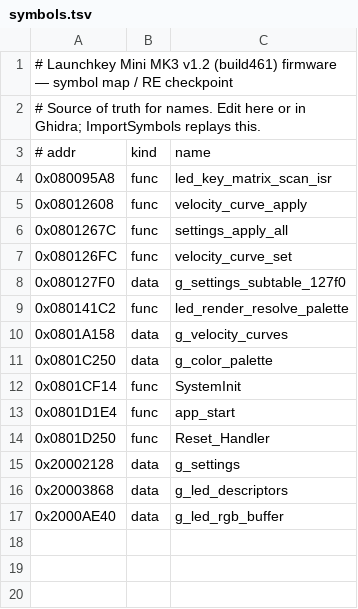
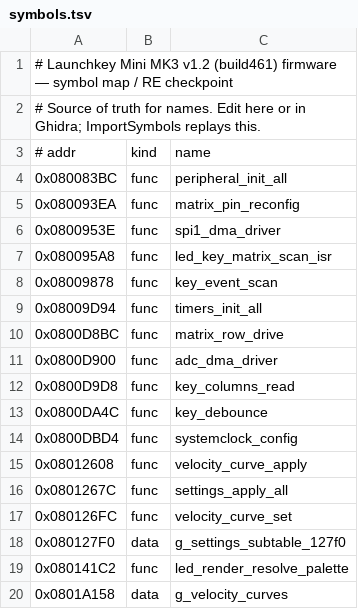
Before and after one commit to jagnat/launchkey-re, a TSV file: re/symbols.tsv, drawn as a sheet; only a part is shown; the shorter side is filled out with more unchanged rows.

```diff
--- a/re/symbols.tsv
+++ b/re/symbols.tsv
@@ -3,3 +3,13 @@
 # addr	kind	name
+0x080083BC	func	peripheral_init_all
+0x080093EA	func	matrix_pin_reconfig
+0x0800953E	func	spi1_dma_driver
 0x080095A8	func	led_key_matrix_scan_isr
+0x08009878	func	key_event_scan
+0x08009D94	func	timers_init_all
+0x0800D8BC	func	matrix_row_drive
+0x0800D900	func	adc_dma_driver
+0x0800D9D8	func	key_columns_read
+0x0800DA4C	func	key_debounce
+0x0800DBD4	func	systemclock_config
 0x08012608	func	velocity_curve_apply
```
Also changed, not shown: re/functions.tsv, re/xrefs.tsv, 7 other files.
